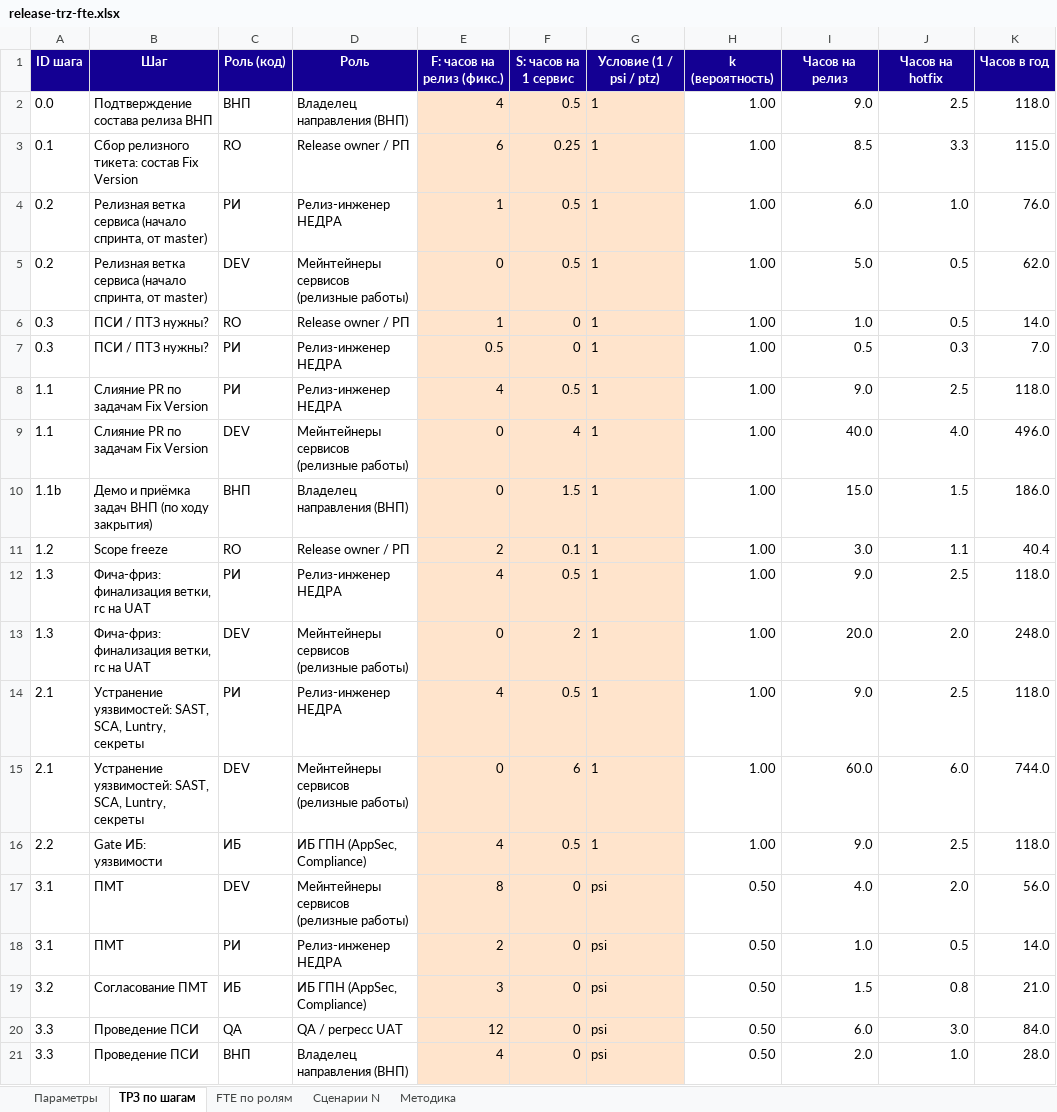
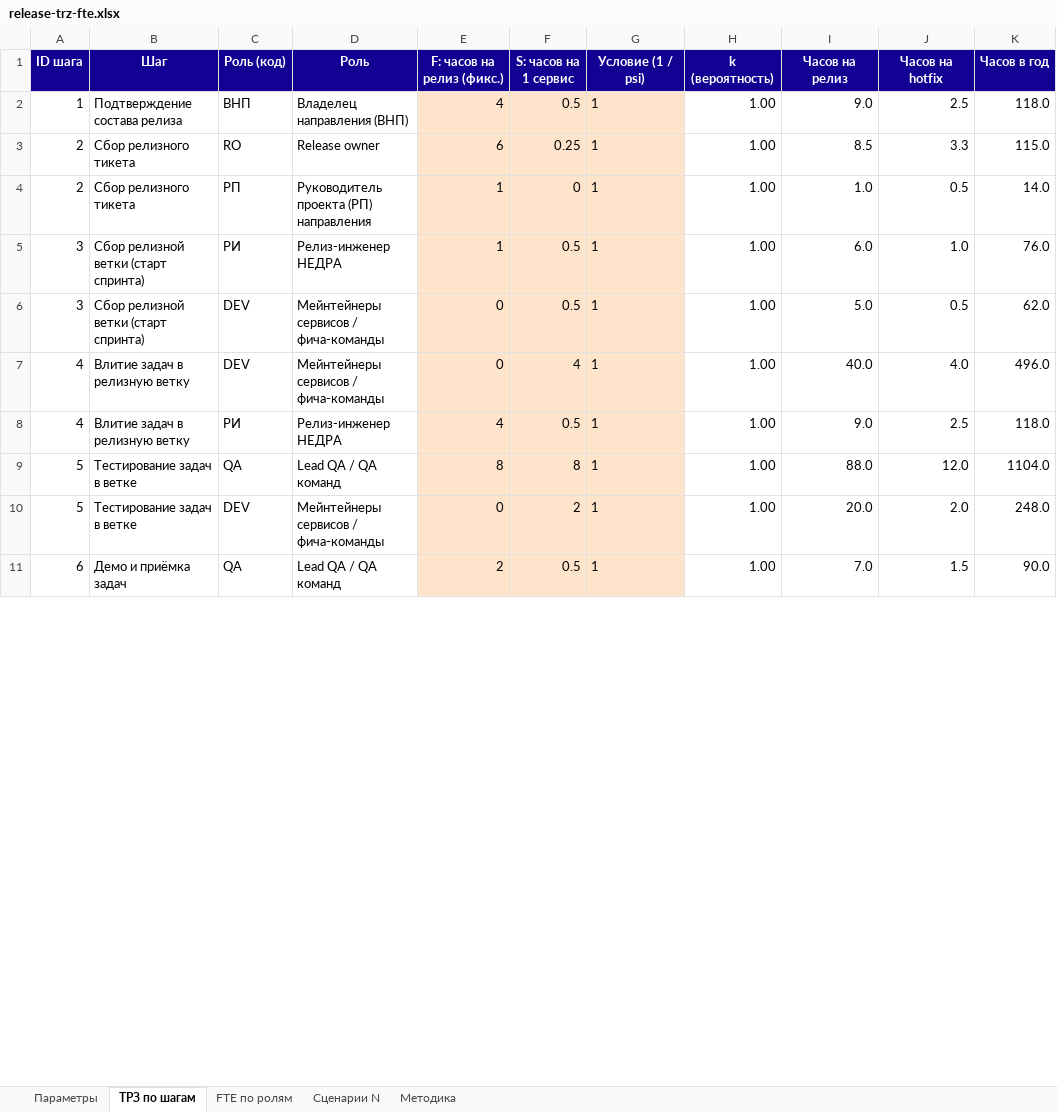
Before and after one commit to KMNV777/main_arsen, an Excel workbook: docs/release-trz-fte.xlsx, sheet ТРЗ по шагам, drawn as a sheet; only a part is shown; values as stored, in another font and other column widths than the file's, no borders; removed rows and columns are numbered as before the commit, all else as after; the diff covers the shown part only; the diff names each change by its address in the sheet, - before the commit and + after, or states it on an @@ line.

```diff
--- a/docs/release-trz-fte.xlsx (sheet ТРЗ по шагам)
+++ b/docs/release-trz-fte.xlsx (sheet ТРЗ по шагам)
-G1: Условие (1 / psi / ptz)
+G1: Условие (1 / psi)
-A2 (ID шага): 0.0
+A2 (ID шага): 1
-B2 (Шаг): Подтверждение состава релиза ВНП
+B2 (Шаг): Подтверждение состава релиза
-A3 (ID шага): 0.1
+A3 (ID шага): 2
-B3 (Шаг): Сбор релизного тикета: состав Fix Version
+B3 (Шаг): Сбор релизного тикета
-D3 (Роль): Release owner / РП
+D3 (Роль): Release owner
+row 4: 2 | Сбор релизного тикета | РП | Руководитель проекта (РП) направления | 1 | 0 | 1 | 1.00 | 1.0 | 0.5 | 14.0
-A5:A6 (ID шага): 0.2
+A5:A6 (ID шага): 3
-B5:B6 (Шаг): Релизная ветка сервиса (начало спринта, от master)
+B5:B6 (Шаг): Сбор релизной ветки (старт спринта)
-D6 (Роль): Мейнтейнеры сервисов (релизные работы)
+D6 (Роль): Мейнтейнеры сервисов / фича-команды
-row 6: 0.3 | ПСИ / ПТЗ нужны? | RO | Release owner / РП | 1 | 0 | 1 | 1.00 | 1.0 | 0.5 | 14.0
-row 7: 0.3 | ПСИ / ПТЗ нужны? | РИ | Релиз-инженер НЕДРА | 0.5 | 0 | 1 | 1.00 | 0.5 | 0.3 | 7.0
-row 8: 1.1 | Слияние PR по задачам Fix Version | РИ | Релиз-инженер НЕДРА | 4 | 0.5 | 1 | 1.00 | 9.0 | 2.5 | 118.0
-A7 (ID шага): 1.1
+A7 (ID шага): 4
-B7 (Шаг): Слияние PR по задачам Fix Version
+B7 (Шаг): Влитие задач в релизную ветку
-D7 (Роль): Мейнтейнеры сервисов (релизные работы)
+D7 (Роль): Мейнтейнеры сервисов / фича-команды
-row 10: 1.1b | Демо и приёмка задач ВНП (по ходу закрытия) | ВНП | Владелец направления (ВНП) | 0 | 1.5 | 1 | 1.00 | 15.0 | 1.5 | 186.0
-row 11: 1.2 | Scope freeze | RO | Release owner / РП | 2 | 0.1 | 1 | 1.00 | 3.0 | 1.1 | 40.4
-A8 (ID шага): 1.3
+A8 (ID шага): 4
-B8 (Шаг): Фича-фриз: финализация ветки, rc на UAT
+B8 (Шаг): Влитие задач в релизную ветку
+row 9: 5 | Тестирование задач в ветке | QA | Lead QA / QA команд | 8 | 8 | 1 | 1.00 | 88.0 | 12.0 | 1104.0
-A10 (ID шага): 1.3
+A10 (ID шага): 5
-B10 (Шаг): Фича-фриз: финализация ветки, rc на UAT
+B10 (Шаг): Тестирование задач в ветке
-D10 (Роль): Мейнтейнеры сервисов (релизные работы)
+D10 (Роль): Мейнтейнеры сервисов / фича-команды
-row 14: 2.1 | Устранение уязвимостей: SAST, SCA, Luntry, секреты | РИ | Релиз-инженер НЕДРА | 4 | 0.5 | 1 | 1.00 | 9.0 | 2.5 | 118.0
-row 15: 2.1 | Устранение уязвимостей: SAST, SCA, Luntry, секреты | DEV | Мейнтейнеры сервисов (релизные работы) | 0 | 6 | 1 | 1.00 | 60.0 | 6.0 | 744.0
-row 16: 2.2 | Gate ИБ: уязвимости | ИБ | ИБ ГПН (AppSec, Compliance) | 4 | 0.5 | 1 | 1.00 | 9.0 | 2.5 | 118.0
-row 17: 3.1 | ПМТ | DEV | Мейнтейнеры сервисов (релизные работы) | 8 | 0 | psi | 0.50 | 4.0 | 2.0 | 56.0
-row 18: 3.1 | ПМТ | РИ | Релиз-инженер НЕДРА | 2 | 0 | psi | 0.50 | 1.0 | 0.5 | 14.0
-row 19: 3.2 | Согласование ПМТ | ИБ | ИБ ГПН (AppSec, Compliance) | 3 | 0 | psi | 0.50 | 1.5 | 0.8 | 21.0
-row 20: 3.3 | Проведение ПСИ | QA | QA / регресс UAT | 12 | 0 | psi | 0.50 | 6.0 | 3.0 | 84.0
-row 21: 3.3 | Проведение ПСИ | ВНП | Владелец направления (ВНП) | 4 | 0 | psi | 0.50 | 2.0 | 1.0 | 28.0
+row 11: 6 | Демо и приёмка задач | QA | Lead QA / QA команд | 2 | 0.5 | 1 | 1.00 | 7.0 | 1.5 | 90.0
```
Also changed, not shown: 18 added rows, 22 removed rows and 57 edited cells elsewhere in this sheet, sheet Сценарии N, sheet FTE по ролям, sheet Параметры, sheet Методика, formulas that keep their value, 21 other files.
